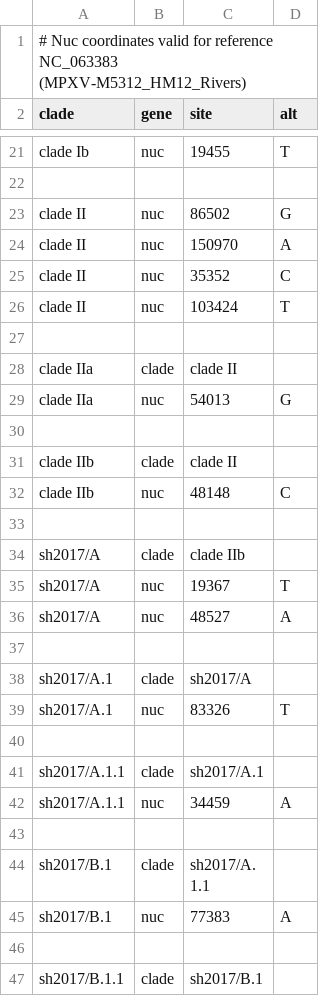
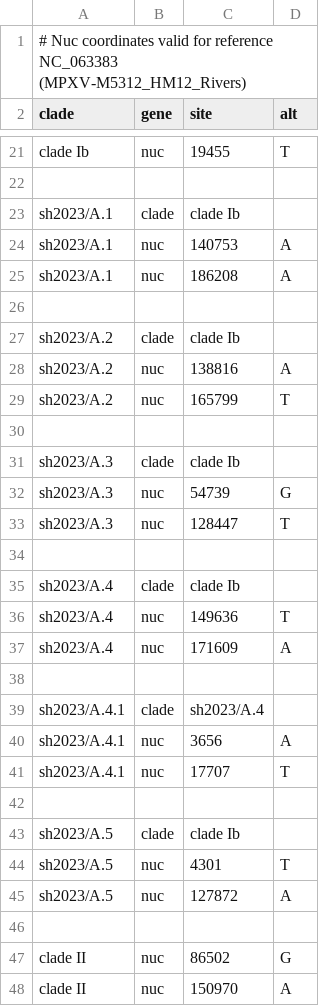
Before and after one commit to nextstrain/mpox, a TSV file: nextclade/resources/all-clades/clades.tsv, drawn as a sheet; only a part is shown, gaps mark what is left out; the shorter side is filled out with more unchanged rows.

Commit message:
Adding new lineage definitions to clades, make deduplication more robust

```diff
--- a/nextclade/resources/all-clades/clades.tsv
+++ b/nextclade/resources/all-clades/clades.tsv
@@ -22,2 +22,26 @@ clade Ib	nuc	19455	T
 
+sh2023/A.1	clade	clade Ib
+sh2023/A.1	nuc	140753	A
+sh2023/A.1	nuc	186208	A
+
+sh2023/A.2	clade	clade Ib
+sh2023/A.2	nuc	138816	A
+sh2023/A.2	nuc	165799	T
+
+sh2023/A.3	clade	clade Ib
+sh2023/A.3	nuc	54739	G
+sh2023/A.3	nuc	128447	T
+
+sh2023/A.4	clade	clade Ib
+sh2023/A.4	nuc	149636	T
+sh2023/A.4	nuc	171609	A
+
+sh2023/A.4.1	clade	sh2023/A.4
+sh2023/A.4.1	nuc	3656	A
+sh2023/A.4.1	nuc	17707	T
+
+sh2023/A.5	clade	clade Ib
+sh2023/A.5	nuc	4301	T
+sh2023/A.5	nuc	127872	A
+
 clade II	nuc	86502	G
```
Also changed, not shown: nextclade/resources/clade-i/clades.tsv, nextclade/resources/color_ordering.tsv, 6 other files.
